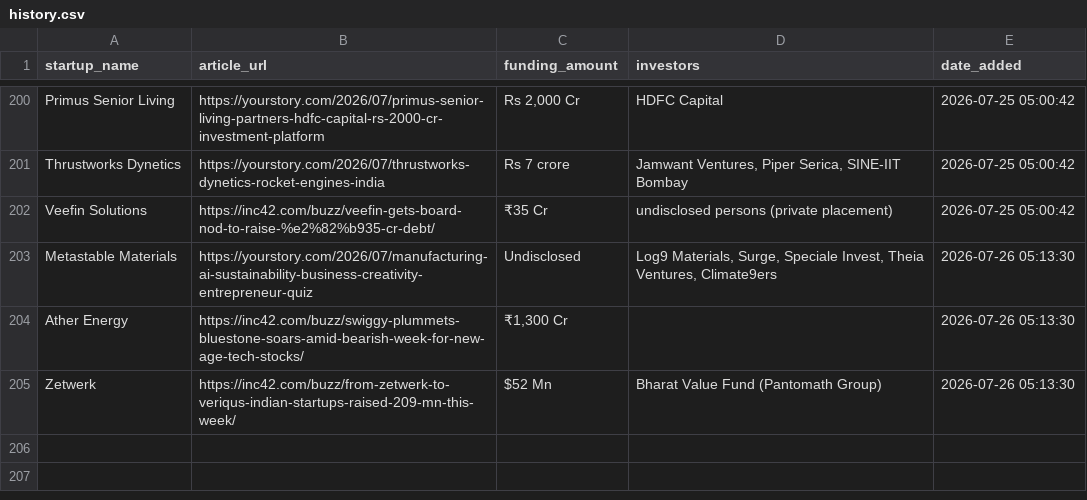
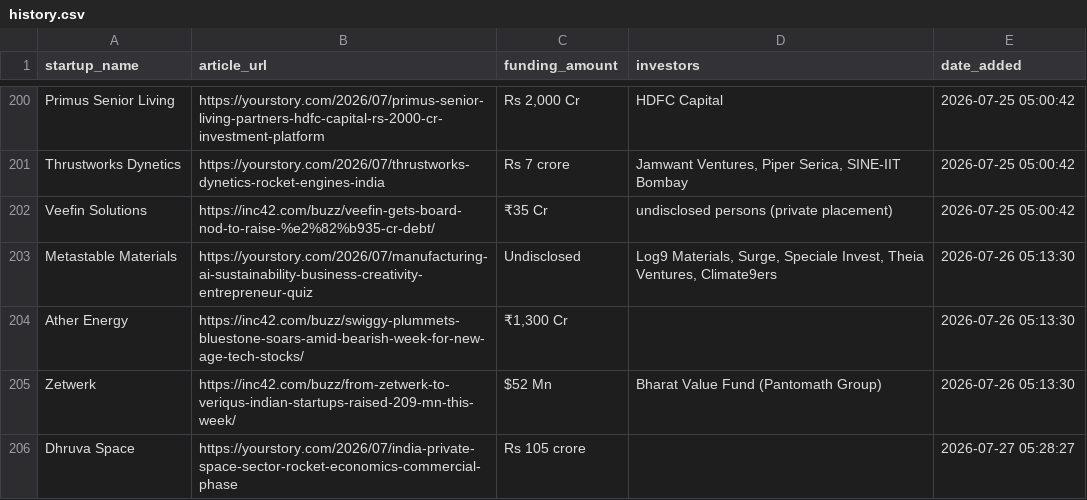
Before and after one commit to PRABAKAR05/startup-intelligence-agent, a CSV file: data/history.csv, drawn as a sheet; only a part is shown, gaps mark what is left out; the diff names each change by its address in the sheet, - before the commit and + after, or states it on an @@ line.

```diff
--- a/data/history.csv
+++ b/data/history.csv
+row 206: Dhruva Space | https://yourstory.com/2026/07/india-private-space-sector-rocket-economics-commercial-phase | Rs 105 crore |  | 2026-07-27 05:28:27
```
